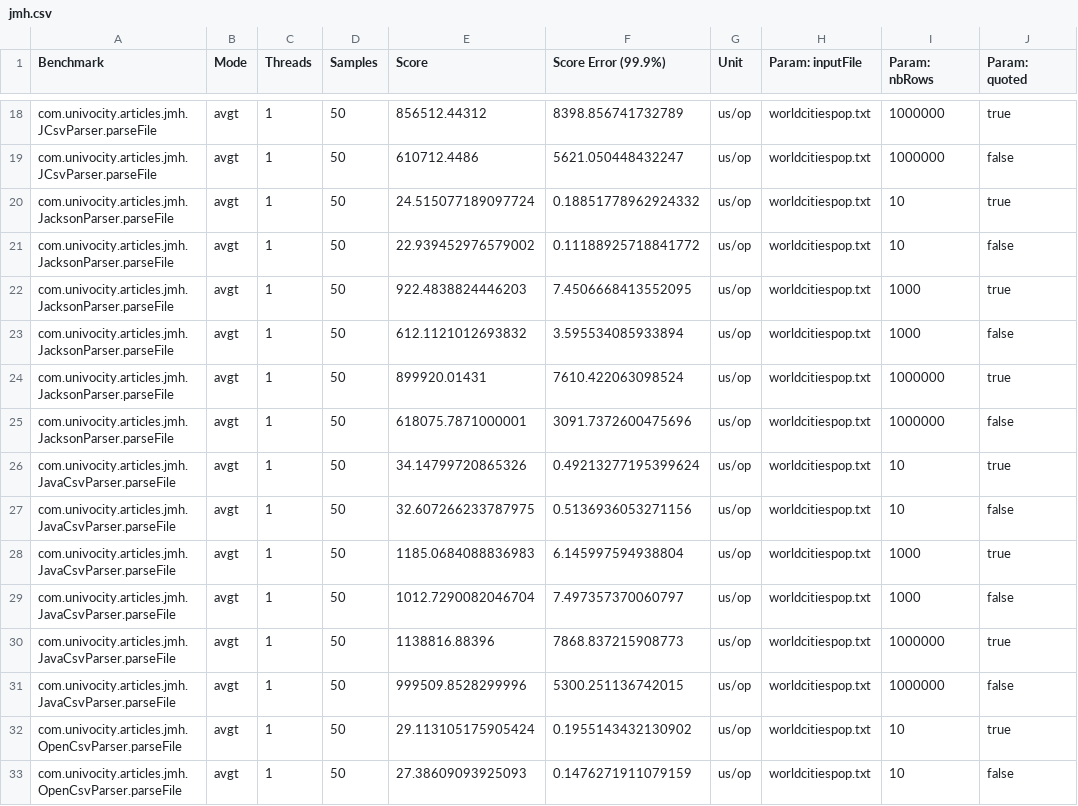
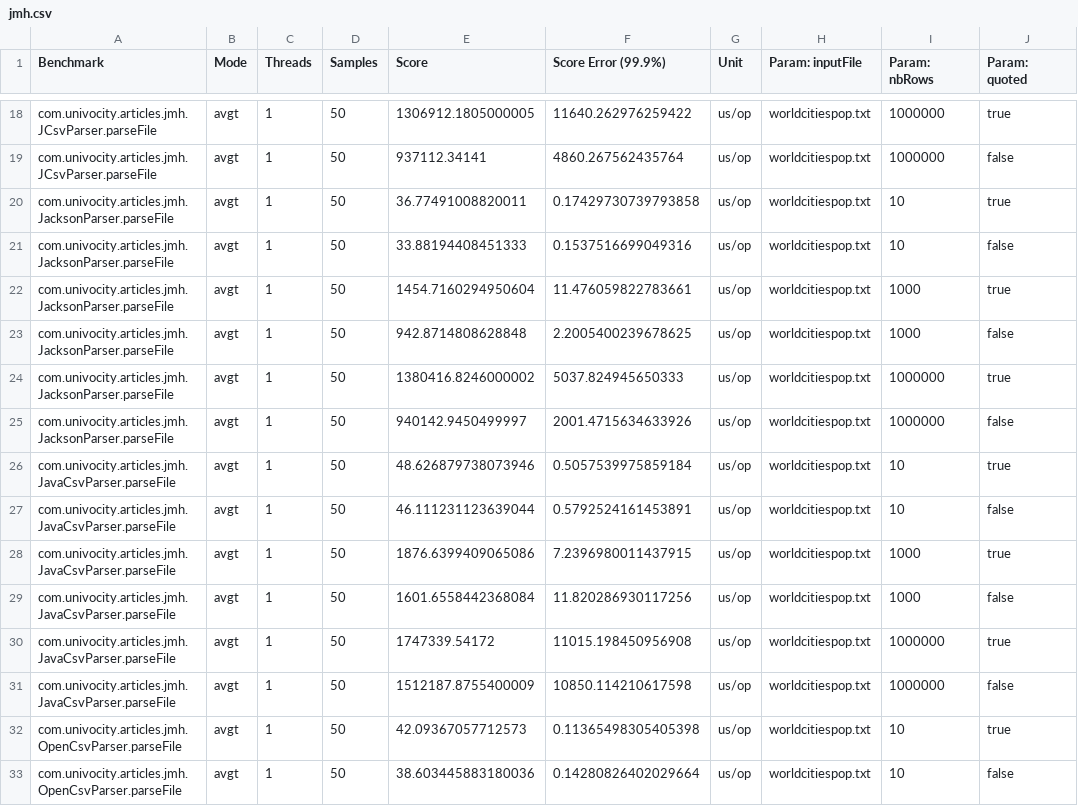
Before and after one commit to vkhodygo/csv-parsers-comparison, a CSV file: jmh.csv, drawn as a sheet; only a part is shown, gaps mark what is left out; the diff covers the shown part only.

```diff
--- a/jmh.csv
+++ b/jmh.csv
@@ -18,16 +18,16 @@
-"com.univocity.articles.jmh.JCsvParser.parseFile","avgt",1,50,856512.44312,8398.856741732789,"us/op","worldcitiespop.txt","1000000","true"
-"com.univocity.articles.jmh.JCsvParser.parseFile","avgt",1,50,610712.4486,5621.050448432247,"us/op","worldcitiespop.txt","1000000","false"
-"com.univocity.articles.jmh.JacksonParser.parseFile","avgt",1,50,24.515077189097724,0.18851778962924332,"us/op","worldcitiespop.txt","10","true"
-"com.univocity.articles.jmh.JacksonParser.parseFile","avgt",1,50,22.939452976579002,0.11188925718841772,"us/op","worldcitiespop.txt","10","false"
-"com.univocity.articles.jmh.JacksonParser.parseFile","avgt",1,50,922.4838824446203,7.4506668413552095,"us/op","worldcitiespop.txt","1000","true"
-"com.univocity.articles.jmh.JacksonParser.parseFile","avgt",1,50,612.1121012693832,3.595534085933894,"us/op","worldcitiespop.txt","1000","false"
-"com.univocity.articles.jmh.JacksonParser.parseFile","avgt",1,50,899920.01431,7610.422063098524,"us/op","worldcitiespop.txt","1000000","true"
-"com.univocity.articles.jmh.JacksonParser.parseFile","avgt",1,50,618075.7871000001,3091.7372600475696,"us/op","worldcitiespop.txt","1000000","false"
-"com.univocity.articles.jmh.JavaCsvParser.parseFile","avgt",1,50,34.14799720865326,0.49213277195399624,"us/op","worldcitiespop.txt","10","true"
-"com.univocity.articles.jmh.JavaCsvParser.parseFile","avgt",1,50,32.607266233787975,0.5136936053271156,"us/op","worldcitiespop.txt","10","false"
-"com.univocity.articles.jmh.JavaCsvParser.parseFile","avgt",1,50,1185.0684088836983,6.145997594938804,"us/op","worldcitiespop.txt","1000","true"
-"com.univocity.articles.jmh.JavaCsvParser.parseFile","avgt",1,50,1012.7290082046704,7.497357370060797,"us/op","worldcitiespop.txt","1000","false"
-"com.univocity.articles.jmh.JavaCsvParser.parseFile","avgt",1,50,1138816.88396,7868.837215908773,"us/op","worldcitiespop.txt","1000000","true"
-"com.univocity.articles.jmh.JavaCsvParser.parseFile","avgt",1,50,999509.8528299996,5300.251136742015,"us/op","worldcitiespop.txt","1000000","false"
-"com.univocity.articles.jmh.OpenCsvParser.parseFile","avgt",1,50,29.113105175905424,0.1955143432130902,"us/op","worldcitiespop.txt","10","true"
-"com.univocity.articles.jmh.OpenCsvParser.parseFile","avgt",1,50,27.38609093925093,0.1476271911079159,"us/op","worldcitiespop.txt","10","false"
+"com.univocity.articles.jmh.JCsvParser.parseFile","avgt",1,50,1306912.1805000005,11640.262976259422,"us/op","worldcitiespop.txt","1000000","true"
+"com.univocity.articles.jmh.JCsvParser.parseFile","avgt",1,50,937112.34141,4860.267562435764,"us/op","worldcitiespop.txt","1000000","false"
+"com.univocity.articles.jmh.JacksonParser.parseFile","avgt",1,50,36.77491008820011,0.17429730739793858,"us/op","worldcitiespop.txt","10","true"
+"com.univocity.articles.jmh.JacksonParser.parseFile","avgt",1,50,33.88194408451333,0.1537516699049316,"us/op","worldcitiespop.txt","10","false"
+"com.univocity.articles.jmh.JacksonParser.parseFile","avgt",1,50,1454.7160294950604,11.476059822783661,"us/op","worldcitiespop.txt","1000","true"
+"com.univocity.articles.jmh.JacksonParser.parseFile","avgt",1,50,942.8714808628848,2.2005400239678625,"us/op","worldcitiespop.txt","1000","false"
+"com.univocity.articles.jmh.JacksonParser.parseFile","avgt",1,50,1380416.8246000002,5037.824945650333,"us/op","worldcitiespop.txt","1000000","true"
+"com.univocity.articles.jmh.JacksonParser.parseFile","avgt",1,50,940142.9450499997,2001.4715634633926,"us/op","worldcitiespop.txt","1000000","false"
+"com.univocity.articles.jmh.JavaCsvParser.parseFile","avgt",1,50,48.626879738073946,0.5057539975859184,"us/op","worldcitiespop.txt","10","true"
+"com.univocity.articles.jmh.JavaCsvParser.parseFile","avgt",1,50,46.111231123639044,0.5792524161453891,"us/op","worldcitiespop.txt","10","false"
+"com.univocity.articles.jmh.JavaCsvParser.parseFile","avgt",1,50,1876.6399409065086,7.2396980011437915,"us/op","worldcitiespop.txt","1000","true"
+"com.univocity.articles.jmh.JavaCsvParser.parseFile","avgt",1,50,1601.6558442368084,11.820286930117256,"us/op","worldcitiespop.txt","1000","false"
+"com.univocity.articles.jmh.JavaCsvParser.parseFile","avgt",1,50,1747339.54172,11015.198450956908,"us/op","worldcitiespop.txt","1000000","true"
+"com.univocity.articles.jmh.JavaCsvParser.parseFile","avgt",1,50,1512187.8755400009,10850.114210617598,"us/op","worldcitiespop.txt","1000000","false"
+"com.univocity.articles.jmh.OpenCsvParser.parseFile","avgt",1,50,42.09367057712573,0.11365498305405398,"us/op","worldcitiespop.txt","10","true"
+"com.univocity.articles.jmh.OpenCsvParser.parseFile","avgt",1,50,38.603445883180036,0.14280826402029664,"us/op","worldcitiespop.txt","10","false"
```
Also changed, not shown: 112 edited cells elsewhere in this file.
